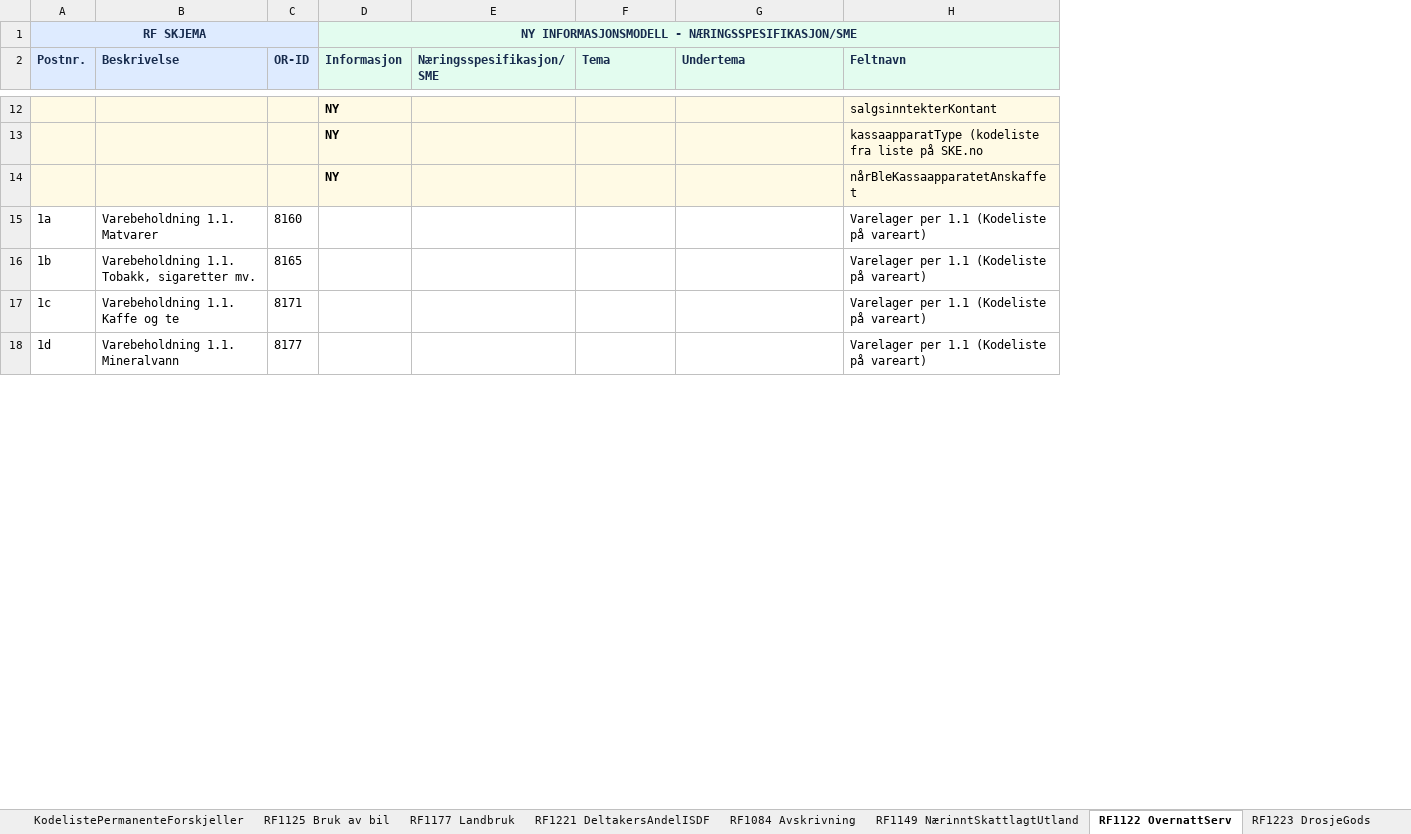
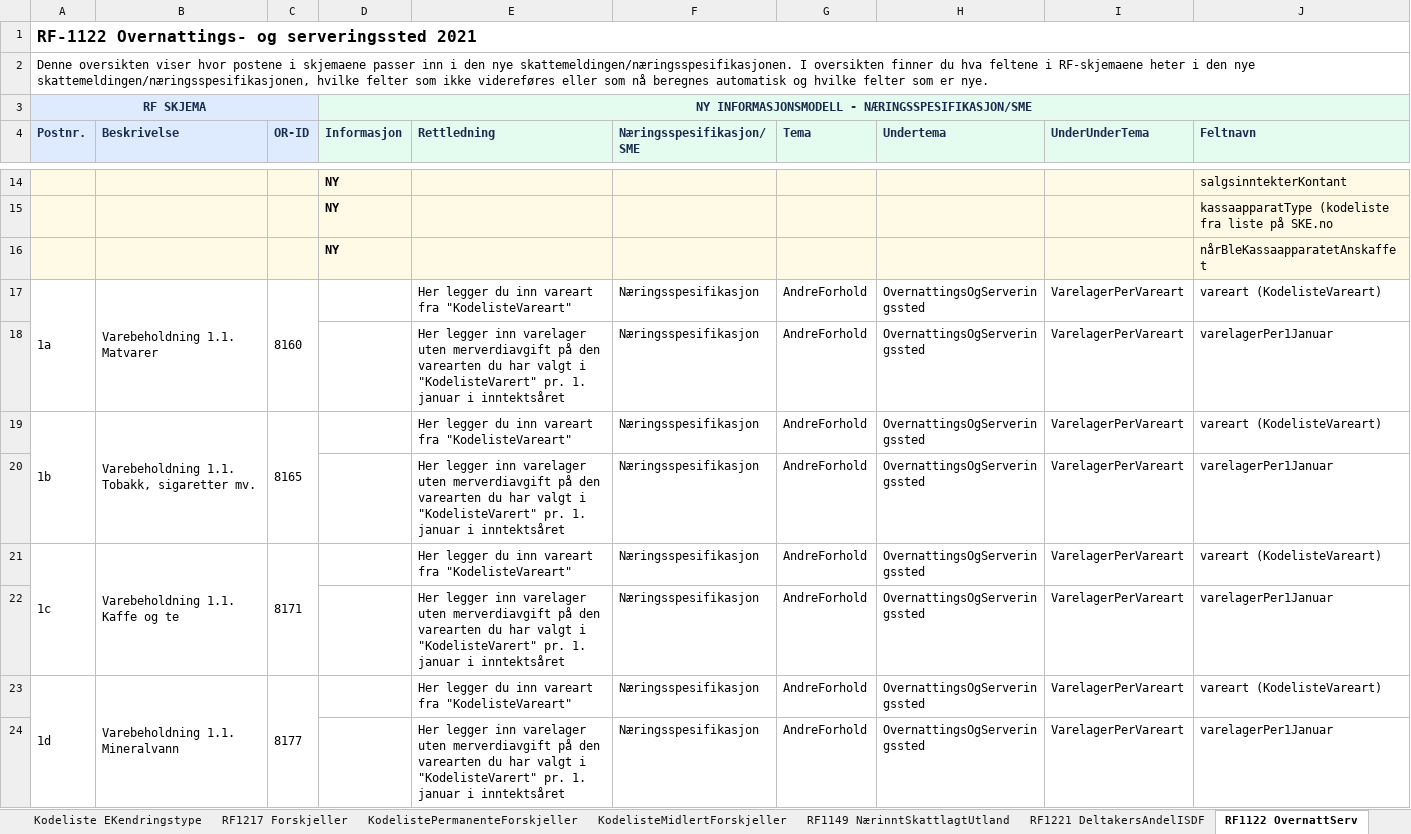
Before and after one commit to Skatteetaten/skattemeldingen, an Excel workbook: docs/informasjonsmodell/veiledning_fraRFSkjemaTilNæringsspesifikasjon_2021.xlsx, sheet RF1122 OvernattServ, drawn as a sheet; only a part is shown, gaps mark what is left out; values as stored, in another font and other column widths than the file's, no borders; addresses are those after the commit; the diff covers the shown part only; the diff names each change by its address in the sheet, - before the commit and + after, or states it on an @@ line.

```diff
--- a/docs/informasjonsmodell/veiledning_fraRFSkjemaTilNæringsspesifikasjon_2021.xlsx (sheet RF1122 OvernattServ)
+++ b/docs/informasjonsmodell/veiledning_fraRFSkjemaTilNæringsspesifikasjon_2021.xlsx (sheet RF1122 OvernattServ)
-sheet tab: RF1177 Landbruk
@@ sheet tab order changed: Kodeliste EKendringstype | RF1217 Forskjeller | KodelistePermanenteForskjeller | KodelisteMidlertForskjeller | RF1149 NærinntSkattlagtUtland | RF1221 DeltakersAndelISDF | RF1122 OvernattServ @@
+column E (Rettledning), row 17: Her legger du inn vareart fra "KodelisteVareart"; row 19: Her legger du inn vareart fra "KodelisteVareart"; row 21: Her legger du inn vareart fra "KodelisteVareart"; row 23: Her legger du inn vareart fra "KodelisteVareart"
+column I (UnderUnderTema), row 17: VarelagerPerVareart; row 19: VarelagerPerVareart; row 21: VarelagerPerVareart; row 23: VarelagerPerVareart
+row 1: RF-1122 Overnattings- og serveringssted 2021
+row 2: Denne oversikten viser hvor postene i skjemaene passer inn i den nye skattemeldingen/næringsspesifikasjonen. I oversikten finner du hva feltene i RF-skjemaene heter i den nye skattemeldingen/næringsspesifikasjonen, hvilke felter som ikke videreføres eller som nå beregnes automatisk og hvilke felter som er nye.
+A17:A18 merged
+B17:B18 merged
+C17:C18 merged
-F17 (Næringsspesifikasjon/SME): (empty)
+F17 (Næringsspesifikasjon/SME): Næringsspesifikasjon
-G17 (Tema): (empty)
+G17 (Tema): AndreForhold
-H17 (Undertema): (empty)
+H17 (Undertema): OvernattingsOgServeringssted
-J17 (Feltnavn): Varelager per 1.1 (Kodeliste på vareart)
+J17 (Feltnavn): vareart (KodelisteVareart)
+row 18:  |  |  |  | Her legger inn varelager uten merverdiavgift på den varearten du har valgt i "KodelisteVarert" pr. 1. januar i inntektsåret | Næringsspesifikasjon | AndreForhold | OvernattingsOgServeringssted | VarelagerPerVareart | varelagerPer1Januar
+A19:A20 merged
+B19:B20 merged
+C19:C20 merged
-F19 (Næringsspesifikasjon/SME): (empty)
+F19 (Næringsspesifikasjon/SME): Næringsspesifikasjon
-G19 (Tema): (empty)
+G19 (Tema): AndreForhold
-H19 (Undertema): (empty)
+H19 (Undertema): OvernattingsOgServeringssted
-J19 (Feltnavn): Varelager per 1.1 (Kodeliste på vareart)
+J19 (Feltnavn): vareart (KodelisteVareart)
+row 20:  |  |  |  | Her legger inn varelager uten merverdiavgift på den varearten du har valgt i "KodelisteVarert" pr. 1. januar i inntektsåret | Næringsspesifikasjon | AndreForhold | OvernattingsOgServeringssted | VarelagerPerVareart | varelagerPer1Januar
+A21:A22 merged
+B21:B22 merged
+C21:C22 merged
-F21 (Næringsspesifikasjon/SME): (empty)
+F21 (Næringsspesifikasjon/SME): Næringsspesifikasjon
-G21 (Tema): (empty)
+G21 (Tema): AndreForhold
-H21 (Undertema): (empty)
+H21 (Undertema): OvernattingsOgServeringssted
-J21 (Feltnavn): Varelager per 1.1 (Kodeliste på vareart)
+J21 (Feltnavn): vareart (KodelisteVareart)
+row 22:  |  |  |  | Her legger inn varelager uten merverdiavgift på den varearten du har valgt i "KodelisteVarert" pr. 1. januar i inntektsåret | Næringsspesifikasjon | AndreForhold | OvernattingsOgServeringssted | VarelagerPerVareart | varelagerPer1Januar
+A23:A24 merged
+B23:B24 merged
+C23:C24 merged
-F23 (Næringsspesifikasjon/SME): (empty)
+F23 (Næringsspesifikasjon/SME): Næringsspesifikasjon
-G23 (Tema): (empty)
+G23 (Tema): AndreForhold
-H23 (Undertema): (empty)
+H23 (Undertema): OvernattingsOgServeringssted
-J23 (Feltnavn): Varelager per 1.1 (Kodeliste på vareart)
+J23 (Feltnavn): vareart (KodelisteVareart)
+row 24:  |  |  |  | Her legger inn varelager uten merverdiavgift på den varearten du har valgt i "KodelisteVarert" pr. 1. januar i inntektsåret | Næringsspesifikasjon | AndreForhold | OvernattingsOgServeringssted | VarelagerPerVareart | varelagerPer1Januar
```
Also changed, not shown: 56 added rows, 12 removed rows, 178 edited cells and merged cells elsewhere in this sheet, sheet RF1223 DrosjeGods, sheet RF1368 NO5, sheet Kodeliste Resultatregnskap, sheet RF1028 SME AS, sheet RF1149 NærinntSkattlagtUtland, sheet RF1217 Forskjeller, 14 more sheets, other sheet tabs.
